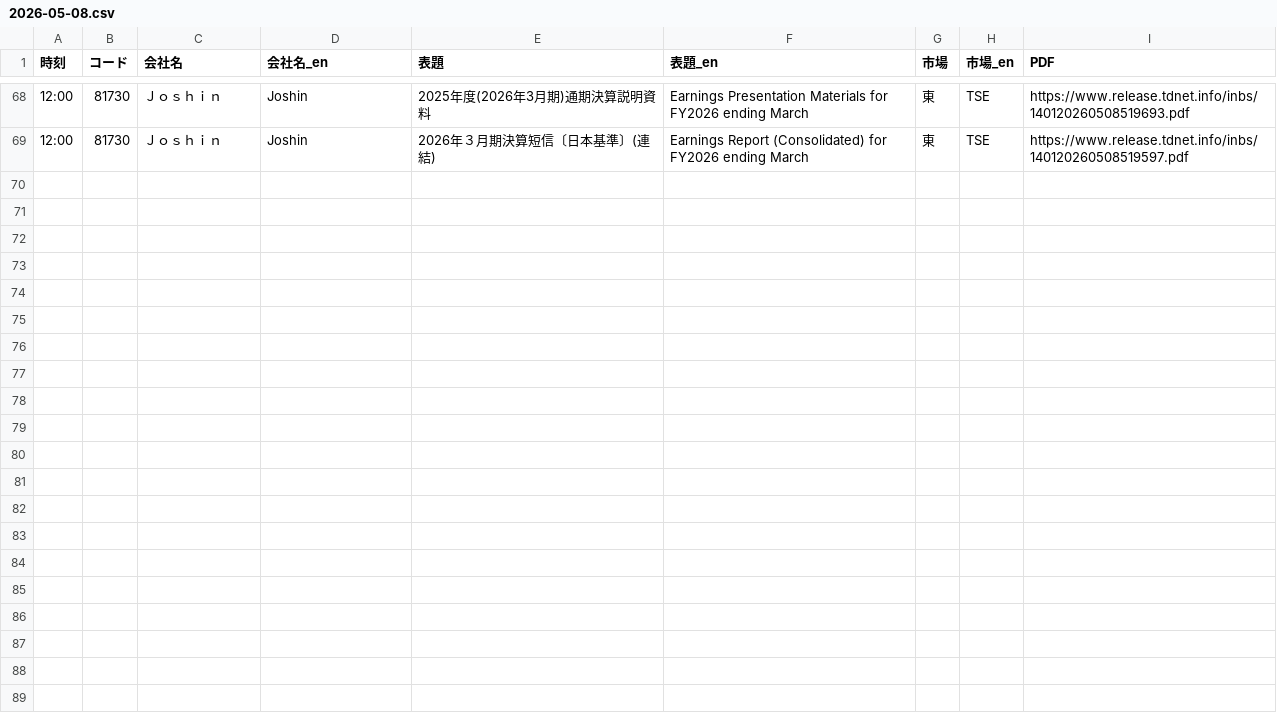
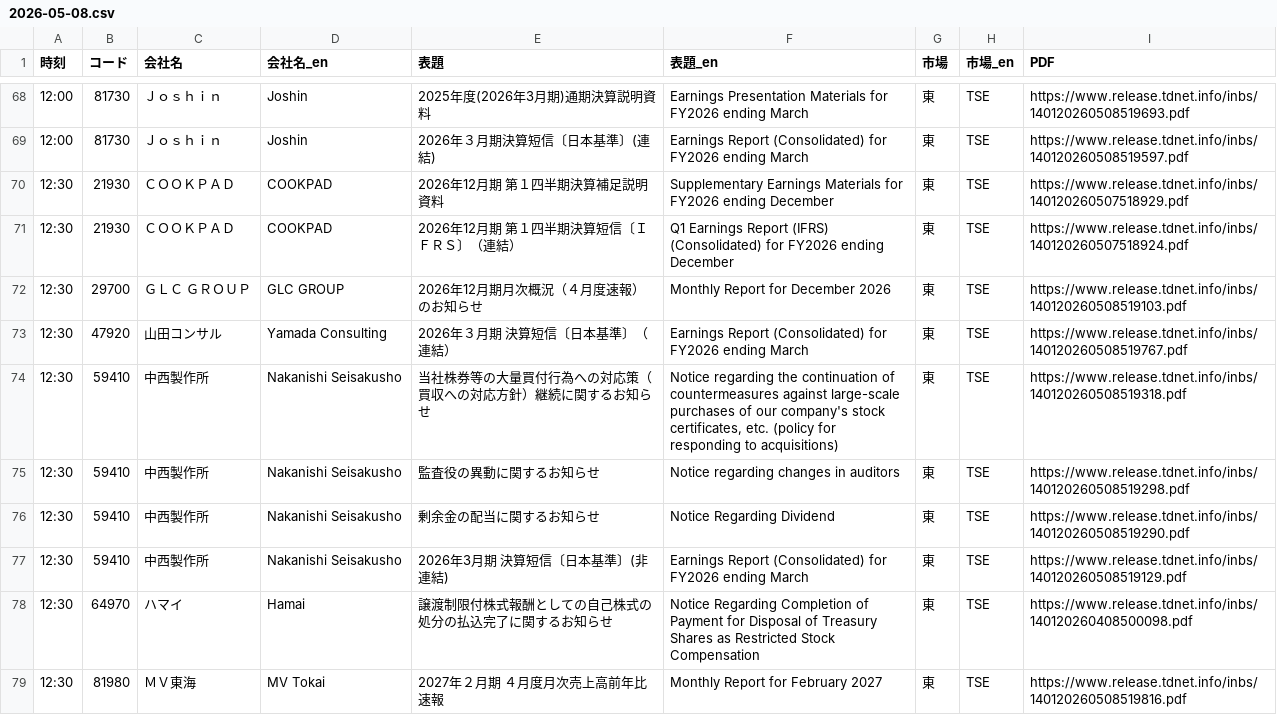
Before and after one commit to JpTradeFlowOracle/jptradefloworacle.github.io, a CSV file: data/2026-05-08.csv, drawn as a sheet; only a part is shown, gaps mark what is left out; the diff names each change by its address in the sheet, - before the commit and + after, or states it on an @@ line.

Commit message:
data: 2026-05-08

```diff
--- a/data/2026-05-08.csv
+++ b/data/2026-05-08.csv
+row 70: 12:30 | 21930 | ＣＯＯＫＰＡＤ | COOKPAD | 2026年12月期 第１四半期決算補足説明資料 | Supplementary Earnings Materials for FY2026 ending December | 東 | TSE | https://www.release.tdnet.info/inbs/140120260507518929.pdf
+row 71: 12:30 | 21930 | ＣＯＯＫＰＡＤ | COOKPAD | 2026年12月期 第１四半期決算短信〔ＩＦＲＳ〕（連結） | Q1 Earnings Report (IFRS) (Consolidated) for FY2026 ending December | 東 | TSE | https://www.release.tdnet.info/inbs/140120260507518924.pdf
+row 72: 12:30 | 29700 | ＧＬＣ ＧＲＯＵＰ | GLC GROUP | 2026年12月期月次概況（４月度速報）のお知らせ | Monthly Report for December 2026 | 東 | TSE | https://www.release.tdnet.info/inbs/140120260508519103.pdf
+row 73: 12:30 | 47920 | 山田コンサル | Yamada Consulting | 2026年３月期 決算短信〔日本基準〕（連結） | Earnings Report (Consolidated) for FY2026 ending March | 東 | TSE | https://www.release.tdnet.info/inbs/140120260508519767.pdf
+row 74: 12:30 | 59410 | 中西製作所 | Nakanishi Seisakusho | 当社株券等の大量買付行為への対応策（買収への対応方針）継続に関するお知らせ | Notice regarding the continuation of countermeasures against large-scale purchases of our company's stock certificates, etc. (policy for responding to acquisitions) | 東 | TSE | https://www.release.tdnet.info/inbs/140120260508519318.pdf
+row 75: 12:30 | 59410 | 中西製作所 | Nakanishi Seisakusho | 監査役の異動に関するお知らせ | Notice regarding changes in auditors | 東 | TSE | https://www.release.tdnet.info/inbs/140120260508519298.pdf
+row 76: 12:30 | 59410 | 中西製作所 | Nakanishi Seisakusho | 剰余金の配当に関するお知らせ | Notice Regarding Dividend | 東 | TSE | https://www.release.tdnet.info/inbs/140120260508519290.pdf
+row 77: 12:30 | 59410 | 中西製作所 | Nakanishi Seisakusho | 2026年3月期 決算短信〔日本基準〕(非連結) | Earnings Report (Consolidated) for FY2026 ending March | 東 | TSE | https://www.release.tdnet.info/inbs/140120260508519129.pdf
+row 78: 12:30 | 64970 | ハマイ | Hamai | 譲渡制限付株式報酬としての自己株式の処分の払込完了に関するお知らせ | Notice Regarding Completion of Payment for Disposal of Treasury Shares as Restricted Stock Compensation | 東 | TSE | https://www.release.tdnet.info/inbs/140120260408500098.pdf
+row 79: 12:30 | 81980 | ＭＶ東海 | MV Tokai | 2027年２月期 ４月度月次売上高前年比速報 | Monthly Report for February 2027 | 東 | TSE | https://www.release.tdnet.info/inbs/140120260508519816.pdf
```
Also changed, not shown: 6 other files.
